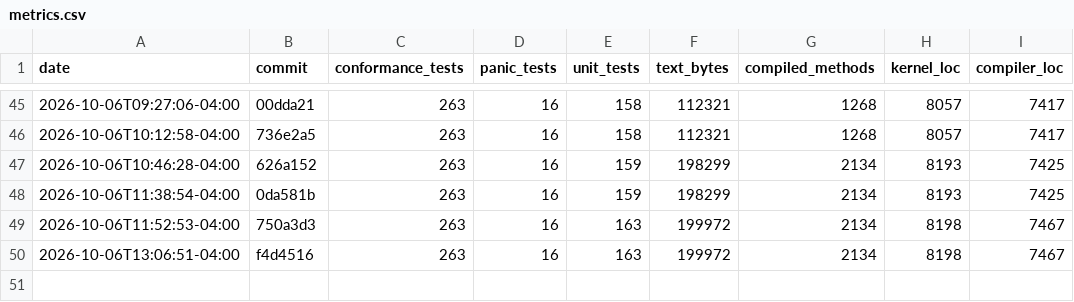
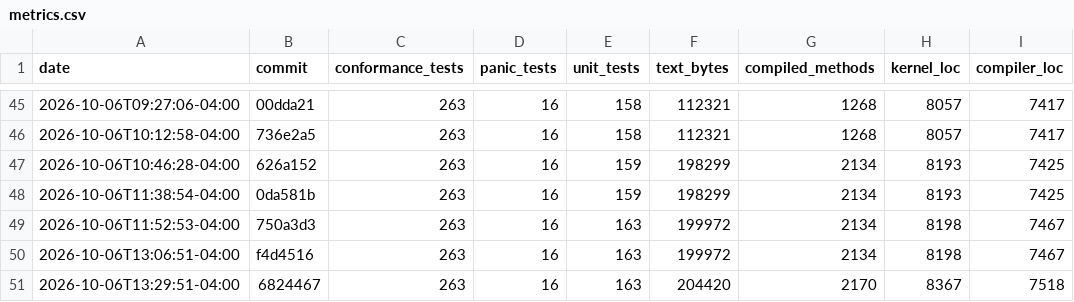
Before and after one commit to JackFurton/who-would-build-a-kernel-in-java, a CSV file: metrics.csv, drawn as a sheet; only a part is shown, gaps mark what is left out.

```diff
--- a/metrics.csv
+++ b/metrics.csv
@@ -50 +50,2 @@ date,commit,conformance_tests,panic_tests,unit_tests,text_bytes,compiled_methods
 2026-10-06T13:06:51-04:00,f4d4516,263,16,163,199972,2134,8198,7467
+2026-10-06T13:29:51-04:00,6824467,263,16,163,204420,2170,8367,7518
```
Also changed, not shown: 4 other files.
